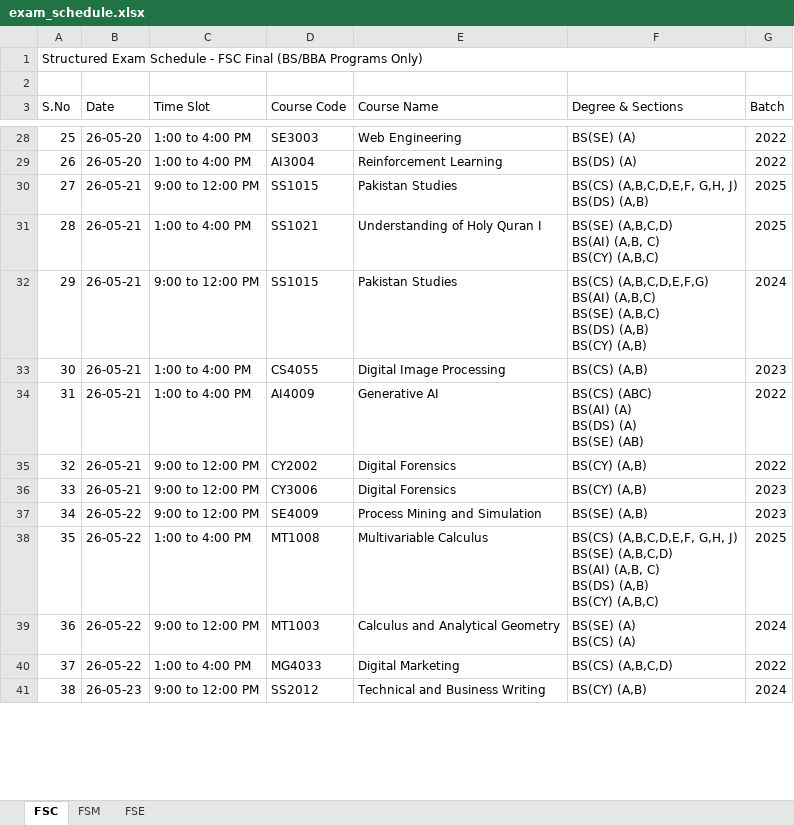
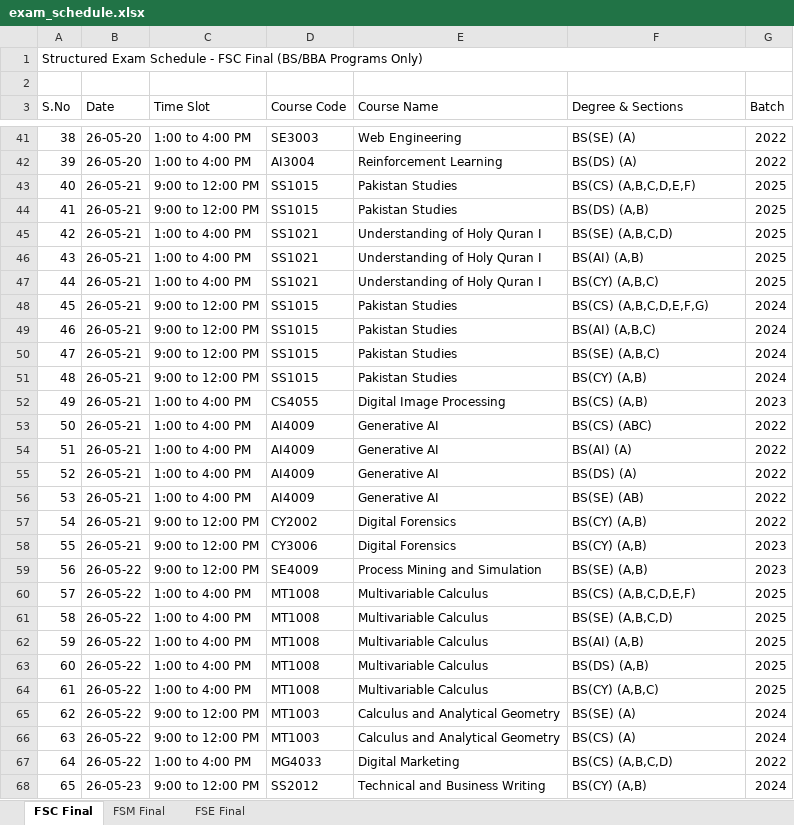
Before and after one commit to ammarasad2005/Exam-Table, an Excel workbook: exam_schedule.xlsx, sheet FSC Final, drawn as a sheet; only a part is shown, gaps mark what is left out; values as stored, in another font and other column widths than the file's, no cell formats; addresses are those after the commit; ↵ is a line break in a cell; the diff covers the shown part only; the diff names each change by its address in the sheet, - before the commit and + after, or states it on an @@ line.

Commit message:
chore: update exam schedule in excel and json files

```diff
--- a/exam_schedule.xlsx (sheet FSC Final)
+++ b/exam_schedule.xlsx (sheet FSC Final)
-sheet tab: FSC
+sheet tab: FSC Final
-sheet tab: FSM
+sheet tab: FSM Final
-sheet tab: FSE
+sheet tab: FSE Final
@@ column A (S.No) renumbered from row 8 down @@
-F43 (Degree & Sections): BS(CS) (A,B,C,D,E,F, G,H, J) ↵ BS(DS) (A,B)
+F43 (Degree & Sections): BS(CS) (A,B,C,D,E,F)
+row 44: 41 | 26-05-21 | 9:00 to 12:00 PM | SS1015 | Pakistan Studies | BS(DS) (A,B) | 2025
-F45 (Degree & Sections): BS(SE) (A,B,C,D) ↵ BS(AI) (A,B, C) ↵ BS(CY) (A,B,C)
+F45 (Degree & Sections): BS(SE) (A,B,C,D)
+row 46: 43 | 26-05-21 | 1:00 to 4:00 PM | SS1021 | Understanding of Holy Quran I | BS(AI) (A,B) | 2025
+row 47: 44 | 26-05-21 | 1:00 to 4:00 PM | SS1021 | Understanding of Holy Quran I | BS(CY) (A,B,C) | 2025
-F48 (Degree & Sections): BS(CS) (A,B,C,D,E,F,G) ↵ BS(AI) (A,B,C) ↵ BS(SE) (A,B,C) ↵ BS(DS) (A,B) ↵ BS(CY) (A,B)
+F48 (Degree & Sections): BS(CS) (A,B,C,D,E,F,G)
+row 49: 46 | 26-05-21 | 9:00 to 12:00 PM | SS1015 | Pakistan Studies | BS(AI) (A,B,C) | 2024
+row 50: 47 | 26-05-21 | 9:00 to 12:00 PM | SS1015 | Pakistan Studies | BS(SE) (A,B,C) | 2024
+row 51: 48 | 26-05-21 | 9:00 to 12:00 PM | SS1015 | Pakistan Studies | BS(CY) (A,B) | 2024
-F53 (Degree & Sections): BS(CS) (ABC) ↵ BS(AI) (A) ↵ BS(DS) (A) ↵ BS(SE) (AB)
+F53 (Degree & Sections): BS(CS) (ABC)
+row 54: 51 | 26-05-21 | 1:00 to 4:00 PM | AI4009 | Generative AI | BS(AI) (A) | 2022
+row 55: 52 | 26-05-21 | 1:00 to 4:00 PM | AI4009 | Generative AI | BS(DS) (A) | 2022
+row 56: 53 | 26-05-21 | 1:00 to 4:00 PM | AI4009 | Generative AI | BS(SE) (AB) | 2022
-F60 (Degree & Sections): BS(CS) (A,B,C,D,E,F, G,H, J) ↵ BS(SE) (A,B,C,D) ↵ BS(AI) (A,B, C) ↵ BS(DS) (A,B) ↵ BS(CY) (A,B,C)
+F60 (Degree & Sections): BS(CS) (A,B,C,D,E,F)
+row 61: 58 | 26-05-22 | 1:00 to 4:00 PM | MT1008 | Multivariable Calculus | BS(SE) (A,B,C,D) | 2025
+row 62: 59 | 26-05-22 | 1:00 to 4:00 PM | MT1008 | Multivariable Calculus | BS(AI) (A,B) | 2025
+row 63: 60 | 26-05-22 | 1:00 to 4:00 PM | MT1008 | Multivariable Calculus | BS(DS) (A,B) | 2025
+row 64: 61 | 26-05-22 | 1:00 to 4:00 PM | MT1008 | Multivariable Calculus | BS(CY) (A,B,C) | 2025
-F65 (Degree & Sections): BS(SE) (A) ↵ BS(CS) (A)
+F65 (Degree & Sections): BS(SE) (A)
+row 66: 63 | 26-05-22 | 9:00 to 12:00 PM | MT1003 | Calculus and Analytical Geometry | BS(CS) (A) | 2024
```
Also changed, not shown: 62 added rows, 6 removed rows and 50 edited cells elsewhere in this sheet, sheet FSM Final, sheet FSE Final, cell formats, 1 other file.
